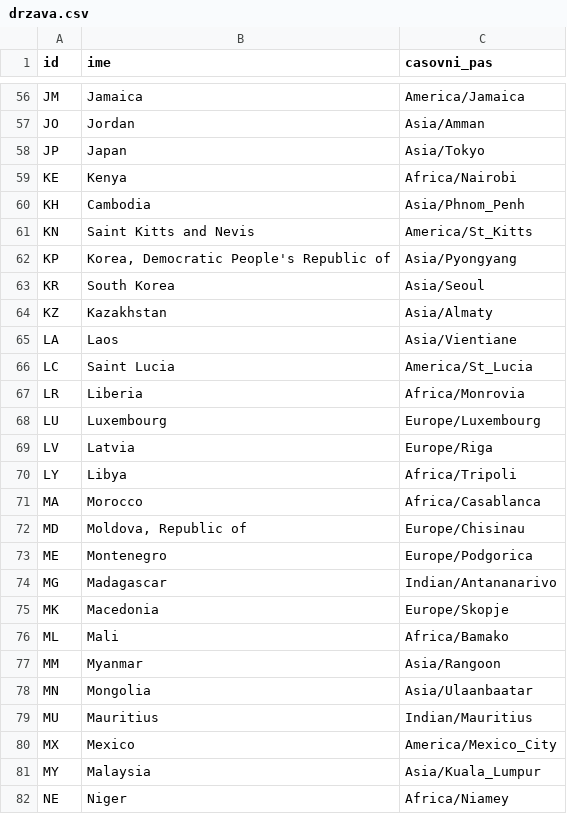
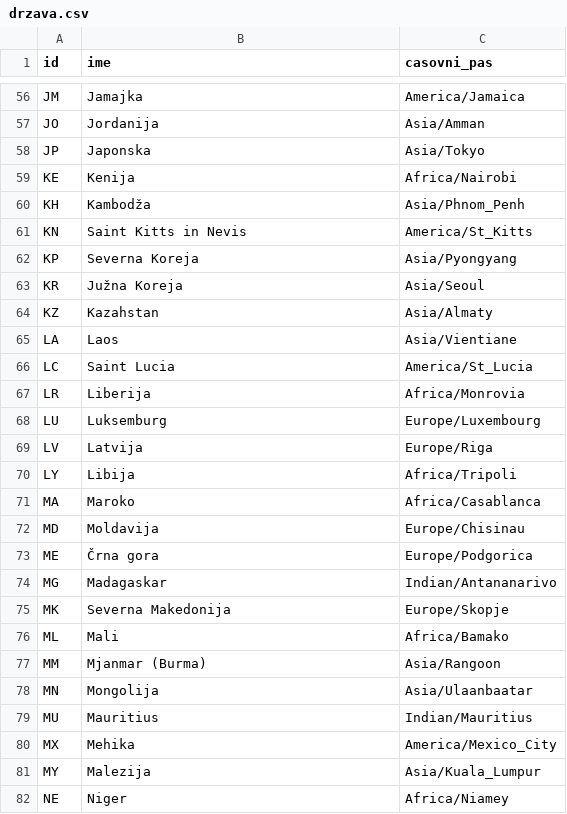
Before and after one commit to TepinaAna/Podatkovne-baze-vaje, a CSV file: data/drzava.csv, drawn as a sheet; only a part is shown, gaps mark what is left out; the diff covers the shown part only; the diff names each change by its address in the sheet, - before the commit and + after, or states it on an @@ line.

```diff
--- a/data/drzava.csv
+++ b/data/drzava.csv
-B56 (ime): Jamaica
+B56 (ime): Jamajka
-B57 (ime): Jordan
+B57 (ime): Jordanija
-B58 (ime): Japan
+B58 (ime): Japonska
-B59 (ime): Kenya
+B59 (ime): Kenija
-B60 (ime): Cambodia
+B60 (ime): Kambodža
-B61 (ime): Saint Kitts and Nevis
+B61 (ime): Saint Kitts in Nevis
-B62 (ime): Korea, Democratic People's Republic of
+B62 (ime): Severna Koreja
-B63 (ime): South Korea
+B63 (ime): Južna Koreja
-B64 (ime): Kazakhstan
+B64 (ime): Kazahstan
-B67 (ime): Liberia
+B67 (ime): Liberija
-B68 (ime): Luxembourg
+B68 (ime): Luksemburg
-B69 (ime): Latvia
+B69 (ime): Latvija
-B70 (ime): Libya
+B70 (ime): Libija
-B71 (ime): Morocco
+B71 (ime): Maroko
-B72 (ime): Moldova, Republic of
+B72 (ime): Moldavija
-B73 (ime): Montenegro
+B73 (ime): Črna gora
-B74 (ime): Madagascar
+B74 (ime): Madagaskar
-B75 (ime): Macedonia
+B75 (ime): Severna Makedonija
-B77 (ime): Myanmar
+B77 (ime): Mjanmar (Burma)
-B78 (ime): Mongolia
+B78 (ime): Mongolija
-B80 (ime): Mexico
+B80 (ime): Mehika
-B81 (ime): Malaysia
+B81 (ime): Malezija
```
Also changed, not shown: 78 edited cells elsewhere in this file.
